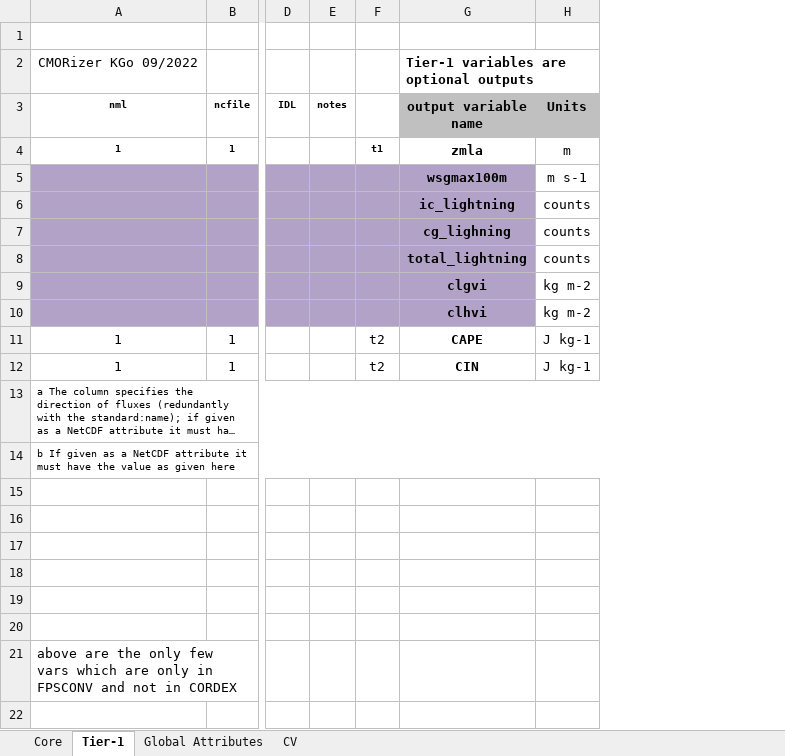
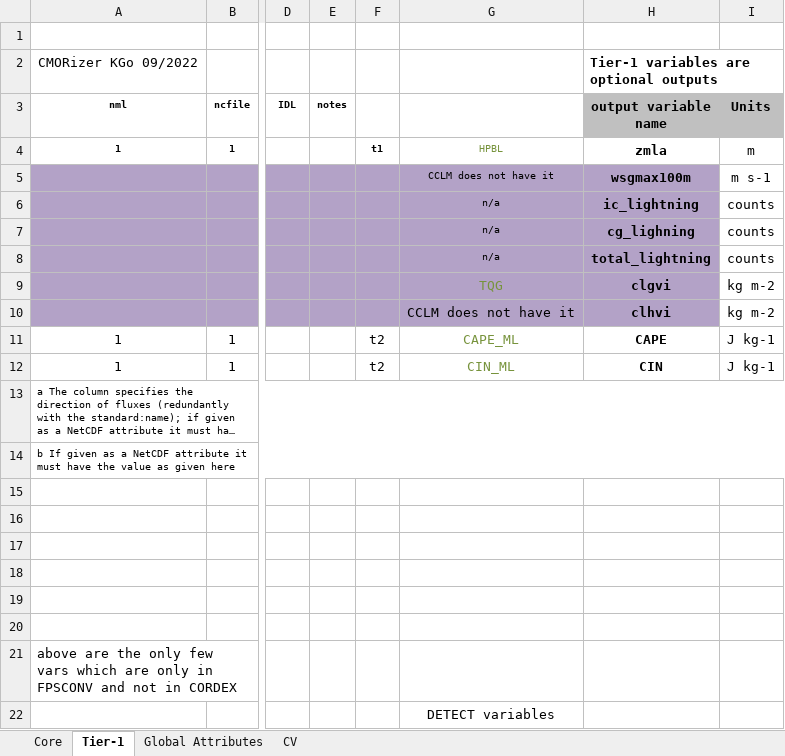
Before and after one commit to sinan0310/WRF-CMORizer, an Excel workbook: fps_convection_variables_vfinal_2021update_with_addons.xlsx, sheet Tier-1, drawn as a sheet; only a part is shown, gaps mark what is left out; long unchanged cells end in …; values as stored, in another font and other column widths than the file's, no borders; rows hold the shown columns only; the diff names each change by its address in the sheet, - before the commit and + after, or states it on an @@ line.

```diff
--- a/fps_convection_variables_vfinal_2021update_with_addons.xlsx (sheet Tier-1)
+++ b/fps_convection_variables_vfinal_2021update_with_addons.xlsx (sheet Tier-1)
+column G, rows 4-12: HPBL | CCLM does not have it | n/a | n/a | n/a | TQG | CCLM does not have it | CAPE_ML | CIN_ML
+row 22:  |  |  |  |  | DETECT variables
```
Also changed, not shown: sheet Core.
